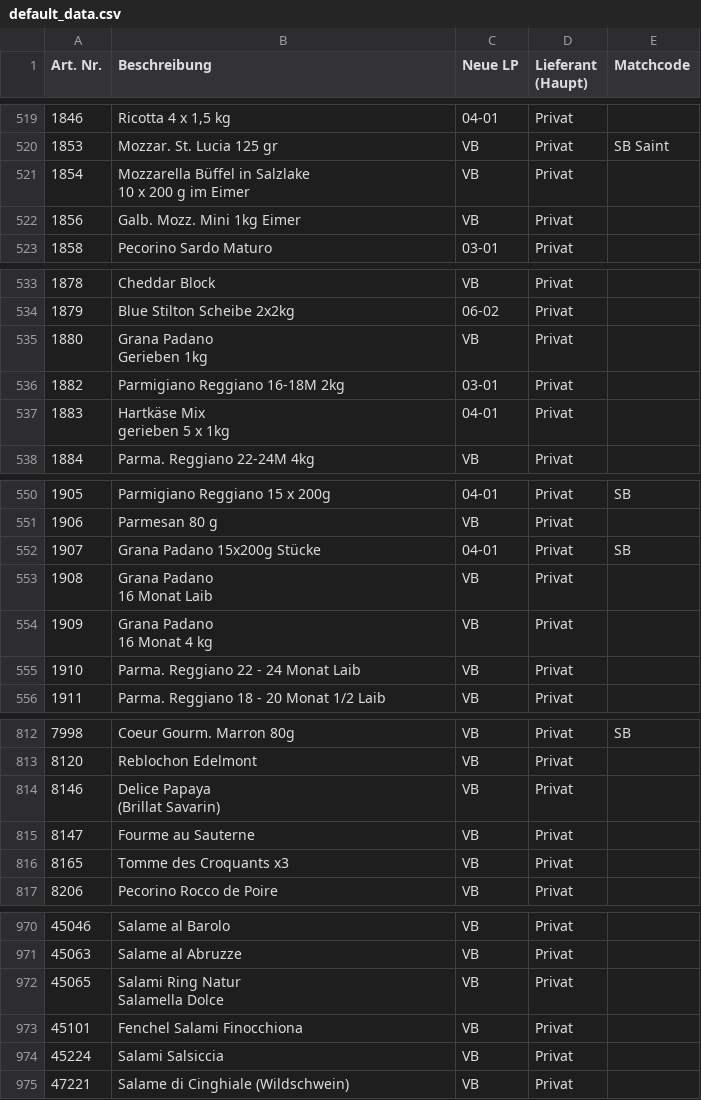
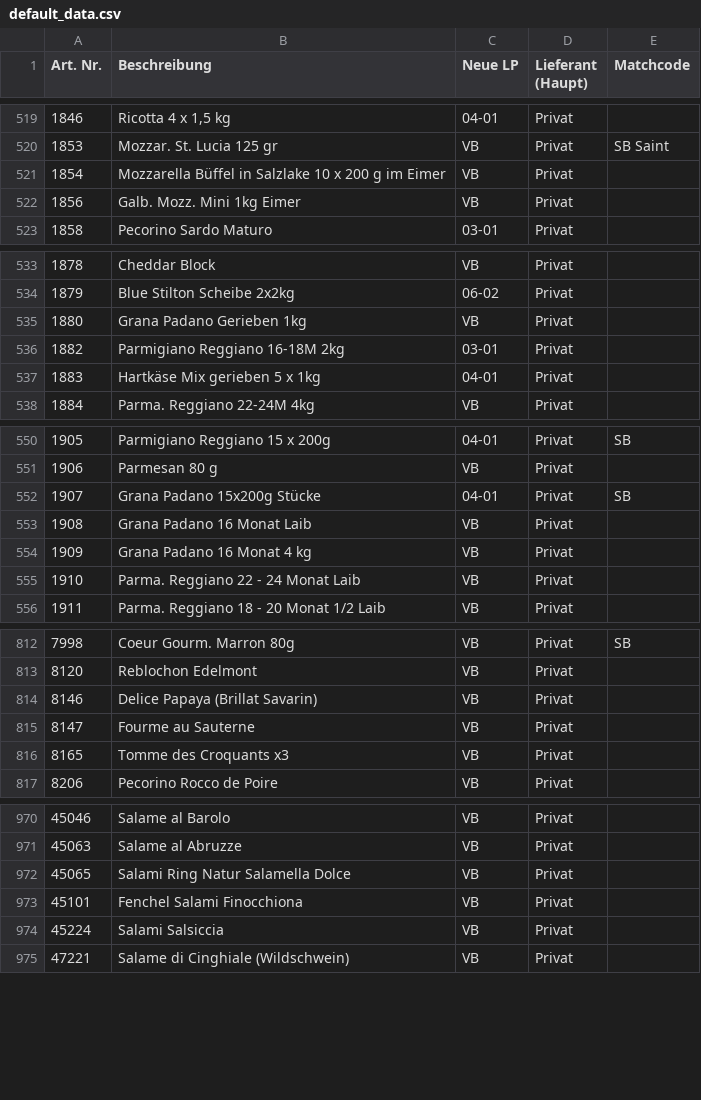
Before and after one commit to DixonBlock/Searchbar-Hickertz, a CSV file: default_data.csv, drawn as a sheet; only a part is shown, gaps mark what is left out.

Commit message:
Update default_data.csv

```diff
--- a/default_data.csv
+++ b/default_data.csv
@@ -520,4 +520,3 @@ Art. Nr.;Beschreibung;Neue LP;Lieferant (Haupt);Matchcode
 1853;Mozzar. St. Lucia 125 gr;VB;Privat;SB Saint
-1854;"Mozzarella Büffel in Salzlake
-10 x 200 g im Eimer";VB;Privat;
+1854;Mozzarella Büffel in Salzlake 10 x 200 g im Eimer;VB;Privat;
 1856;Galb. Mozz. Mini 1kg Eimer;VB;Privat;
@@ -535,7 +534,5 @@ Art. Nr.;Beschreibung;Neue LP;Lieferant (Haupt);Matchcode
 1879;Blue Stilton Scheibe 2x2kg;06-02;Privat;
-1880;"Grana Padano
-Gerieben 1kg";VB;Privat;
+1880;Grana Padano Gerieben 1kg;VB;Privat;
 1882;Parmigiano Reggiano 16-18M 2kg;03-01;Privat;
-1883;"Hartkäse Mix
-gerieben 5 x 1kg";04-01;Privat;
+1883;Hartkäse Mix gerieben 5 x 1kg;04-01;Privat;
 1884;Parma. Reggiano 22-24M 4kg;VB;Privat;
@@ -555,6 +552,4 @@ gerieben 5 x 1kg";04-01;Privat;
 1907;Grana Padano 15x200g Stücke;04-01;Privat;SB
-1908;"Grana Padano
-16 Monat Laib";VB;Privat;
-1909;"Grana Padano
-16 Monat 4 kg";VB;Privat;
+1908;Grana Padano 16 Monat Laib;VB;Privat;
+1909;Grana Padano 16 Monat 4 kg;VB;Privat;
 1910;Parma. Reggiano 22 - 24 Monat Laib;VB;Privat;
@@ -818,4 +813,3 @@ gerieben 5 x 1kg";04-01;Privat;
 8120;Reblochon Edelmont;VB;Privat;
-8146;"Delice Papaya
-(Brillat Savarin)";VB;Privat;
+8146;Delice Papaya (Brillat Savarin);VB;Privat;
 8147;Fourme au Sauterne;VB;Privat;
@@ -977,4 +971,3 @@ gerieben 5 x 1kg";04-01;Privat;
 45063;Salame al Abruzze;VB;Privat;
-45065;"Salami Ring Natur
-Salamella Dolce";VB;Privat;
+45065;Salami Ring Natur Salamella Dolce;VB;Privat;
 45101;Fenchel Salami Finocchiona;VB;Privat;
```
